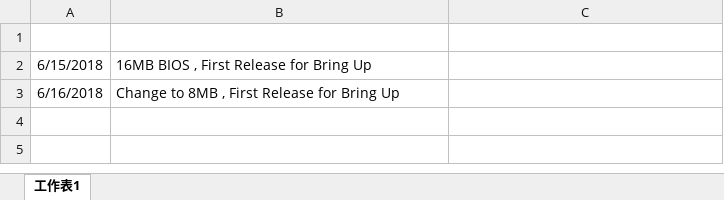
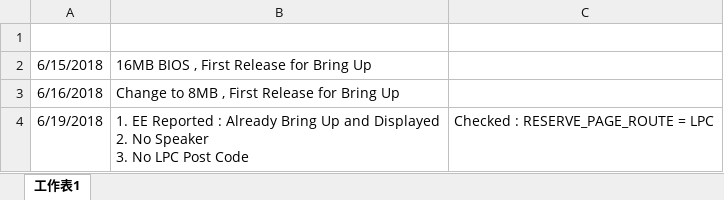
Before and after one commit to microwave89-hv/zprj, an Excel workbook: ReleaseHistory.xlsx, sheet 工作表1, drawn as a sheet; values as stored, in another font and other column widths than the file's, no borders; ↵ is a line break in a cell; the diff names each change by its address in the sheet, - before the commit and + after, or states it on an @@ line.

```diff
--- a/ReleaseHistory.xlsx (sheet 工作表1)
+++ b/ReleaseHistory.xlsx (sheet 工作表1)
+row 4: 6/19/2018 | 1. EE Reported : Already Bring Up and Displayed ↵ 2. No Speaker ↵ 3. No LPC Post Code | Checked : RESERVE_PAGE_ROUTE = LPC
```
Also changed, not shown: 19 other files.
